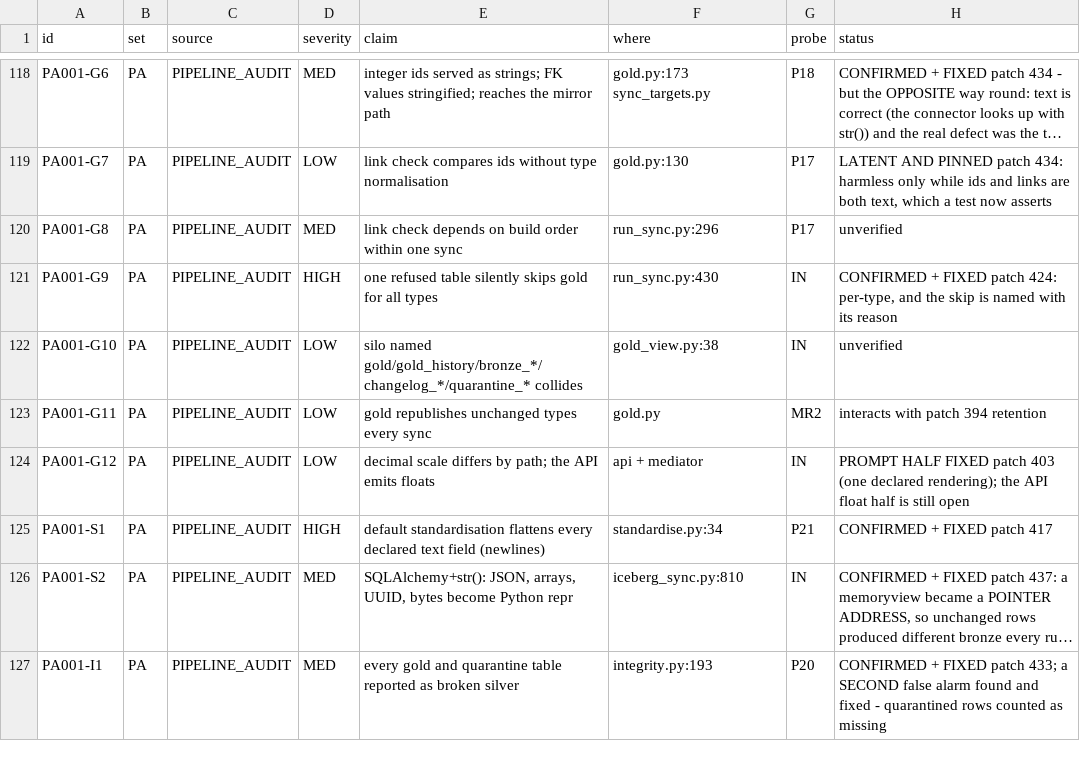
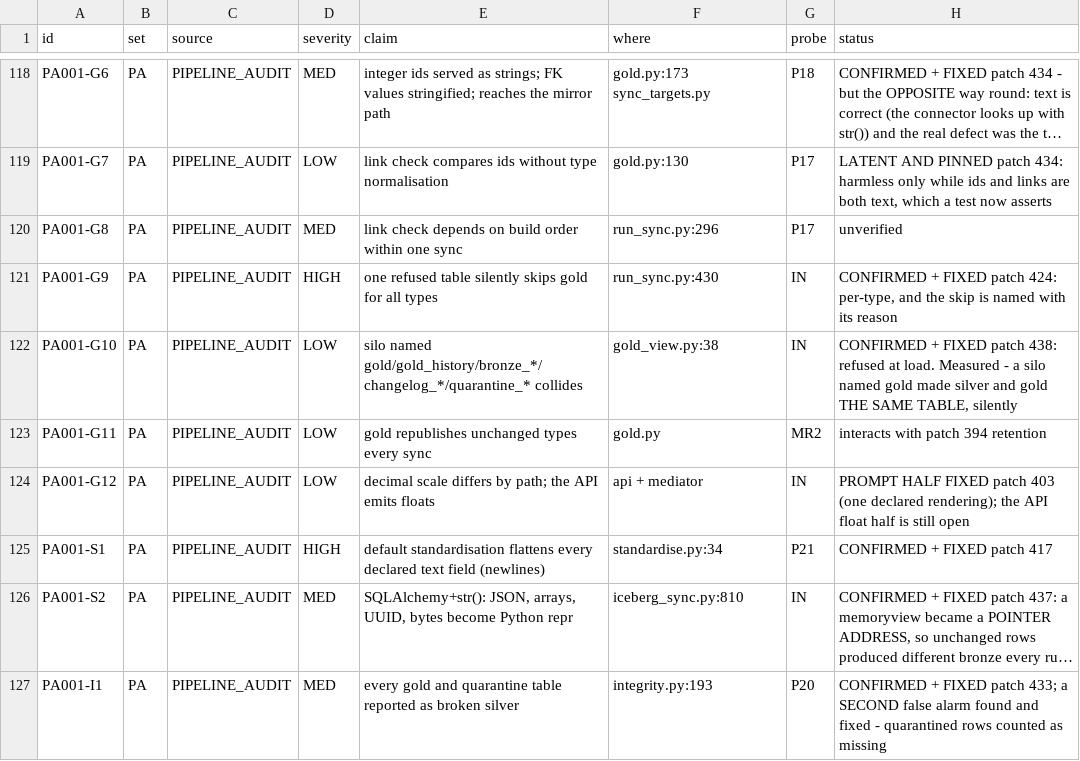
Before and after one commit to nmartin0/elysium, a CSV file: AUDIT_CHECKLIST.csv, drawn as a sheet; only a part is shown, gaps mark what is left out; long unchanged cells end in ….

Commit message:
Refuse a data silo named after a pipeline layer
PA001-G10, rated LOW, and the measurement is worse than the rating.

THE PIPELINE WRITES ITS LAYERS AS NAMESPACES. A silo `p` produces `p`
(silver), `bronze_p`, `changelog_p` and `quarantine_p`; gold lives in
`gold` and its history in `gold_history`.

SO A SILO CALLED `gold` HAS ITS SILVER TABLE AT `gold.Thing` -- which
is exactly where the gold publication goes. Measured: silver and gold
became THE SAME TABLE. No error, no warning. The publication
overwrote the copy it was derived from, and every read afterwards
served a table that was its own source.

A PREFIX COLLIDES TOO, less obviously: a silo named `bronze_x` keeps
its silver in `bronze_x`, which is where silo `x` keeps its bronze.
Two silos' tables interleaved in one namespace, with no name to
distinguish them.

REFUSED AT LOAD, with the layer named and the remedy stated. This is a
CONFIGURATION mistake; the moment to say so is before any data moves.
It is also unfixable afterwards -- by the time the collision shows,
the tables have been written over each other.

NOT A SUBSTRING CHECK. `goldmine`, `my_gold` and `golden_records` are
perfectly good silo names and are accepted. A control that made the
check over-eager fails three tests, because refusing a deployment for
no reason is its own kind of wrong.

Controls, each restoring and the restore checked:

  no check at all (the bug)          -> 1 fails
  exact names only, prefixes ignored -> 3 fail
  a substring check (over-eager)     -> 3 fail

THE FIRST PROVED NOTHING AT FIRST -- the same lesson as patch 427.
Every test called the function DIRECTLY, so removing the CALL to it,
which is the whole defect, left all eighteen passing. Two tests now go
through load_deployment against the real fixture configuration: one
renaming a silo to `gold` and expecting a refusal, one asserting the
unmodified fixture still loads.

Verified: ./lint.sh, 3,031 unit and 443 integration tests.

AUDIT_CHECKLIST.csv: 39 of 203 checked.

```diff
--- a/AUDIT_CHECKLIST.csv
+++ b/AUDIT_CHECKLIST.csv
@@ -121,3 +121,3 @@ PA001-G8,PA,PIPELINE_AUDIT,MED,link check depends on build order within one sync
 PA001-G9,PA,PIPELINE_AUDIT,HIGH,one refused table silently skips gold for all types,run_sync.py:430,IN,"CONFIRMED + FIXED patch 424: per-type, and the skip is named with its reason"
-PA001-G10,PA,PIPELINE_AUDIT,LOW,"silo named gold/gold_history/bronze_*/changelog_*/quarantine_* collides",gold_view.py:38,IN,unverified
+PA001-G10,PA,PIPELINE_AUDIT,LOW,"silo named gold/gold_history/bronze_*/changelog_*/quarantine_* collides",gold_view.py:38,IN,"CONFIRMED + FIXED patch 438: refused at load. Measured - a silo named gold made silver and gold THE SAME TABLE, silently"
 PA001-G11,PA,PIPELINE_AUDIT,LOW,gold republishes unchanged types every sync,gold.py,MR2,"interacts with patch 394 retention"
```
Also changed, not shown: 2 other files.
